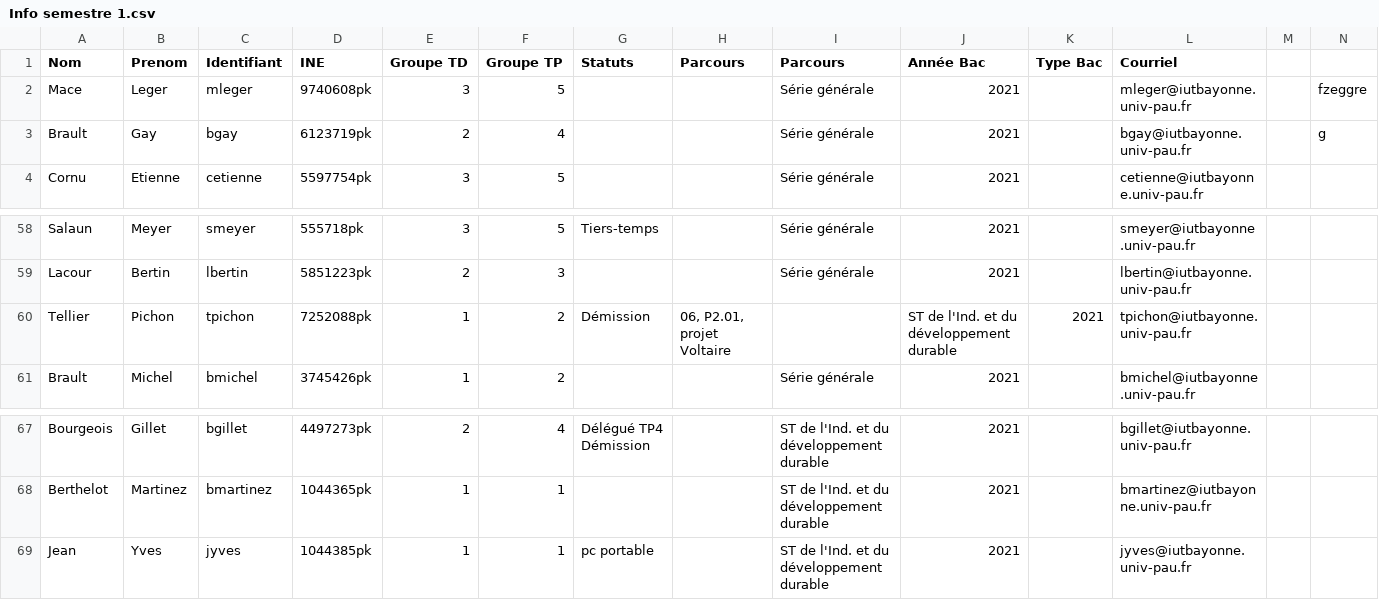
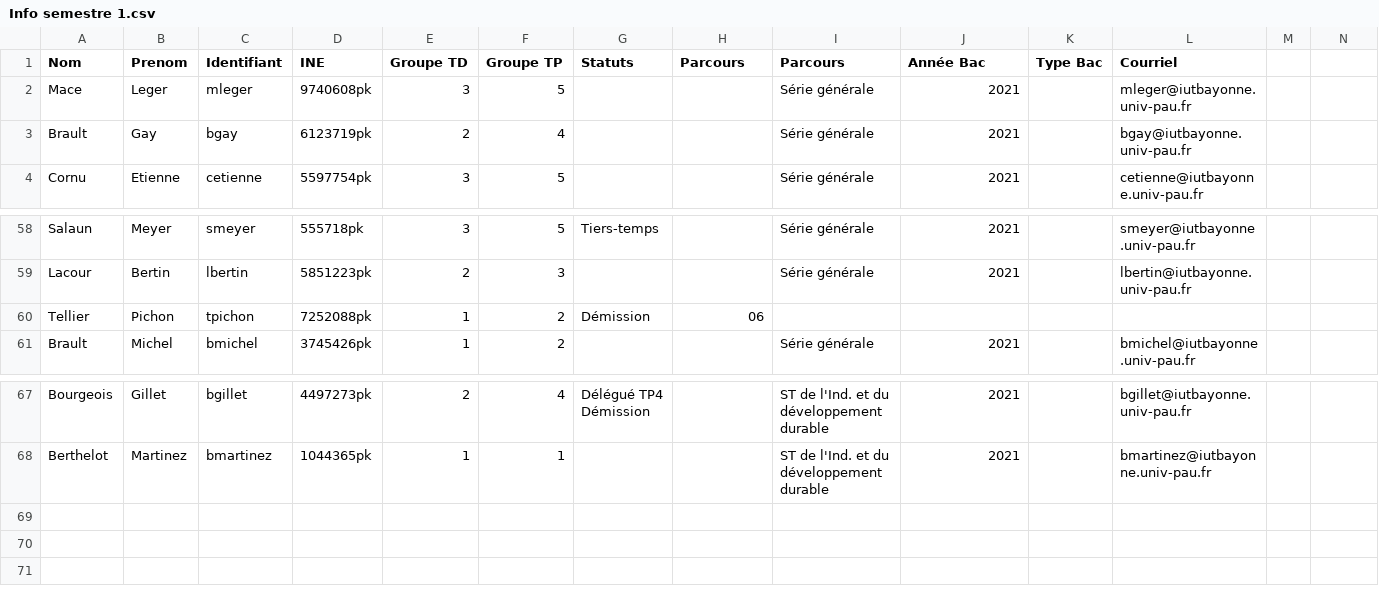
Before and after one commit to samuelhentrics/Controlo, a CSV file: src/Etudiants/Info semestre 1.csv, drawn as a sheet; only a part is shown, gaps mark what is left out; the diff names each change by its address in the sheet, - before the commit and + after, or states it on an @@ line.

Commit message:
Ajout du debut la fonction supprimer pour Etudiant

```diff
--- a/src/Etudiants/Info semestre 1.csv
+++ b/src/Etudiants/Info semestre 1.csv
-N2: fzeggre
+N2: (empty)
-N3: g
+N3: (empty)
-H60 (Parcours): 06, P2.01, projet Voltaire
+H60 (Parcours): 06
-J60 (Année Bac): ST de l'Ind. et du développement durable
+J60 (Année Bac): (empty)
-K60 (Type Bac): 2021
+K60 (Type Bac): (empty)
-L60 (Courriel): tpichon@iutbayonne.univ-pau.fr
+L60 (Courriel): (empty)
-row 69: Jean | Yves | jyves | 1044385pk | 1 | 1 | pc portable |  | ST de l'Ind. et du développement durable | 2021 |  | jyves@iutbayonne.univ-pau.fr
```
Also changed, not shown: src/Etudiants/Info semestre 3.csv, 8 other files.
